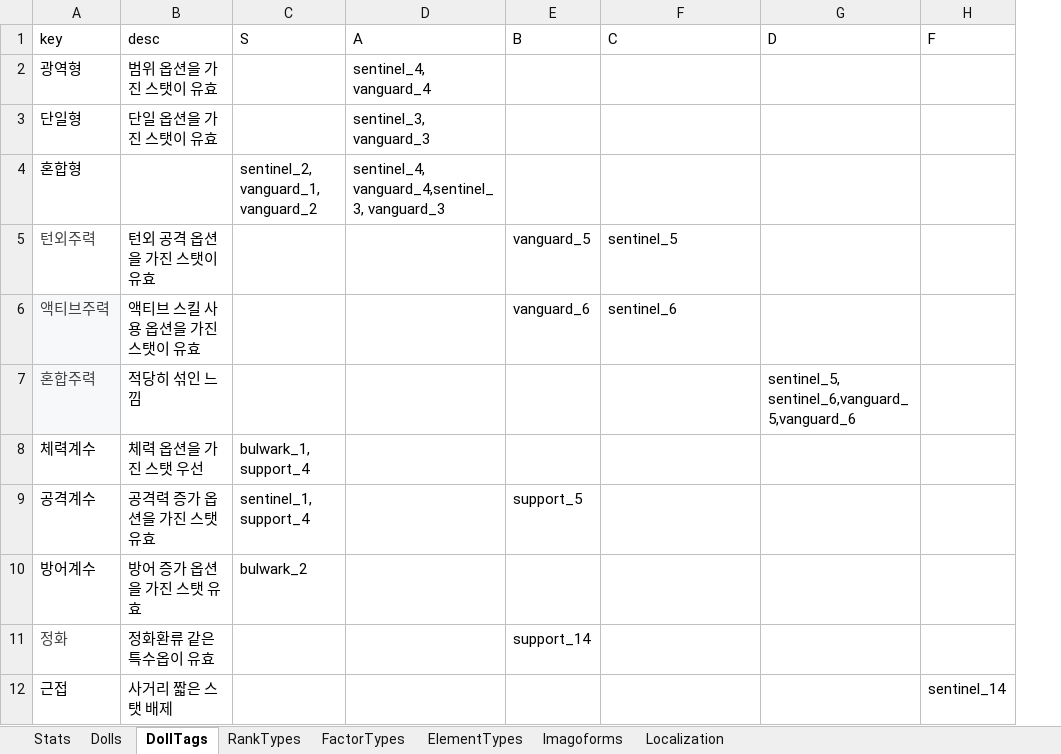
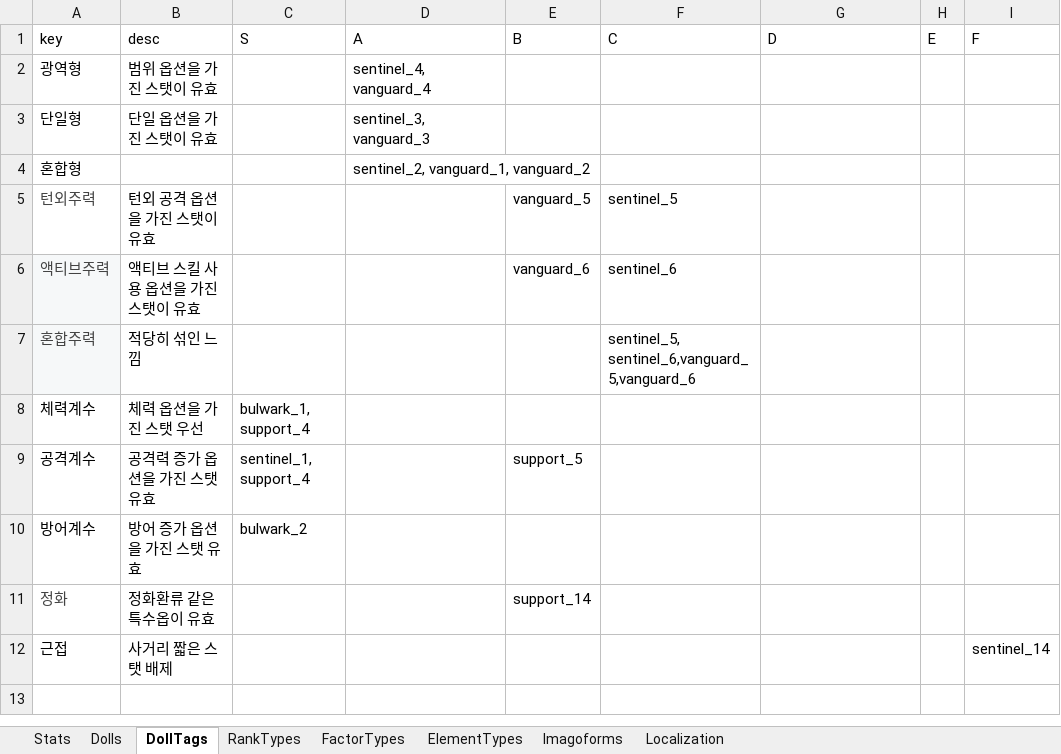
Before and after one commit to lambdalamshare/lambdalamshare.github.io, an Excel workbook: docs/assets/rpfv-data.xlsx, sheet DollTags, drawn as a sheet; values as stored, in another font and other column widths than the file's, no borders; charts and pictures and table styles not drawn; the diff names each change by its address in the sheet, - before the commit and + after, or states it on an @@ line.

```diff
--- a/docs/assets/rpfv-data.xlsx (sheet DollTags)
+++ b/docs/assets/rpfv-data.xlsx (sheet DollTags)
+column H (E), empty
-C4 (S): sentinel_2, vanguard_1, vanguard_2
+C4 (S): (empty)
-D4 (A): sentinel_4, vanguard_4,sentinel_3, vanguard_3
+D4 (A): sentinel_2, vanguard_1, vanguard_2
-F7 (C): (empty)
+F7 (C): sentinel_5, sentinel_6,vanguard_5,vanguard_6
-G7 (D): sentinel_5, sentinel_6,vanguard_5,vanguard_6
+G7 (D): (empty)
```
Also changed, not shown: sheet RankTypes, 6 other files.
